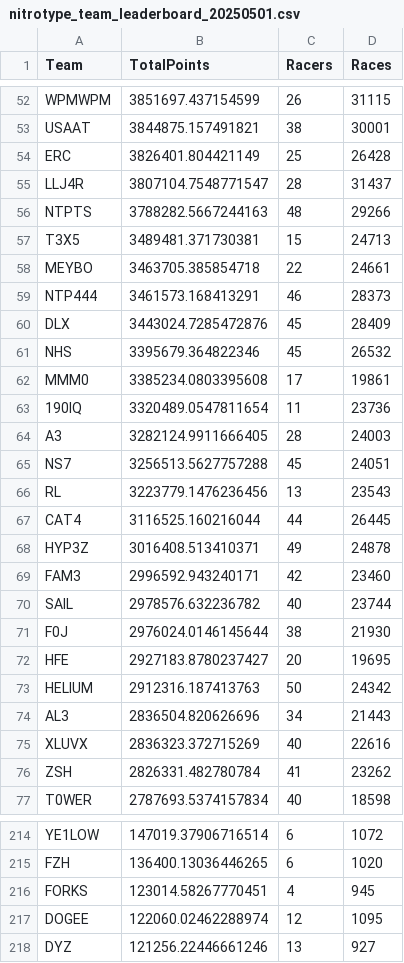
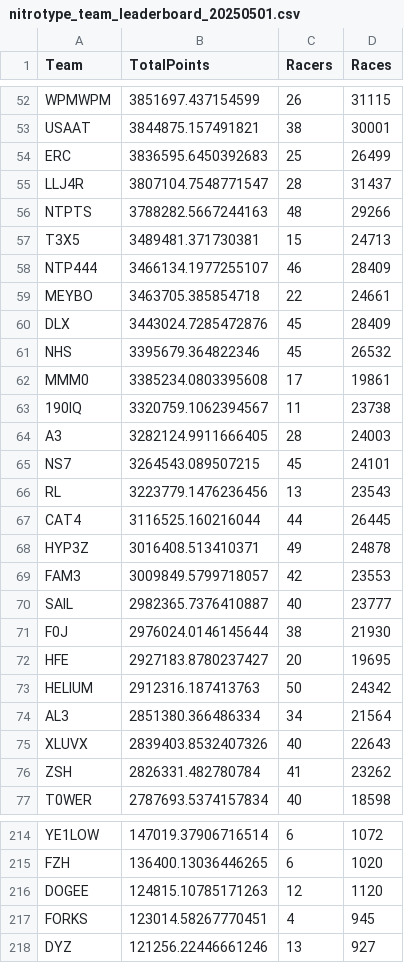
Before and after one commit to professional124/axionNTLEADERBOARDS, a CSV file: csv_archive/nitrotype_team_leaderboard_20250501.csv, drawn as a sheet; only a part is shown, gaps mark what is left out; the diff covers the shown part only.

```diff
--- a/csv_archive/nitrotype_team_leaderboard_20250501.csv
+++ b/csv_archive/nitrotype_team_leaderboard_20250501.csv
@@ -53,3 +53,3 @@ WPMWPM,3851697.437154599,26,31115
 USAAT,3844875.157491821,38,30001
-ERC,3826401.804421149,25,26428
+ERC,3836595.6450392683,25,26499
 LLJ4R,3807104.7548771547,28,31437
@@ -57,4 +57,4 @@ NTPTS,3788282.5667244163,48,29266
 T3X5,3489481.371730381,15,24713
+NTP444,3466134.1977255107,46,28409
 MEYBO,3463705.385854718,22,24661
-NTP444,3461573.168413291,46,28373
 DLX,3443024.7285472876,45,28409
@@ -62,5 +62,5 @@ NHS,3395679.364822346,45,26532
 MMM0,3385234.0803395608,17,19861
-190IQ,3320489.0547811654,11,23736
+190IQ,3320759.1062394567,11,23738
 A3,3282124.9911666405,28,24003
-NS7,3256513.5627757288,45,24051
+NS7,3264543.089507215,45,24101
 RL,3223779.1476236456,13,23543
@@ -68,4 +68,4 @@ CAT4,3116525.160216044,44,26445
 HYP3Z,3016408.513410371,49,24878
-FAM3,2996592.943240171,42,23460
-SAIL,2978576.632236782,40,23744
+FAM3,3009849.5799718057,42,23553
+SAIL,2982365.7376410887,40,23777
 F0J,2976024.0146145644,38,21930
@@ -73,4 +73,4 @@ HFE,2927183.8780237427,20,19695
 HELIUM,2912316.187413763,50,24342
-AL3,2836504.820626696,34,21443
-XLUVX,2836323.372715269,40,22616
+AL3,2851380.366486334,34,21564
+XLUVX,2839403.8532407326,40,22643
 ZSH,2826331.482780784,41,23262
@@ -215,4 +215,4 @@ YE1LOW,147019.37906716514,6,1072
 FZH,136400.13036446265,6,1020
+DOGEE,124815.10785171263,12,1120
 FORKS,123014.58267770451,4,945
-DOGEE,122060.02462288974,12,1095
 DYZ,121256.22446661246,13,927
```
Also changed, not shown: 2 added rows, 2 removed rows and 88 edited cells elsewhere in this file, 2 other files.
